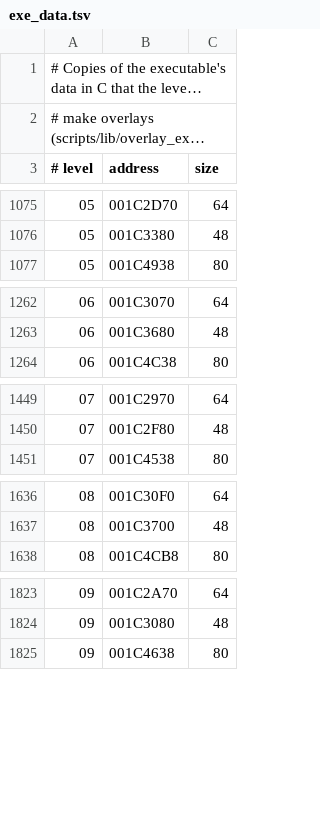
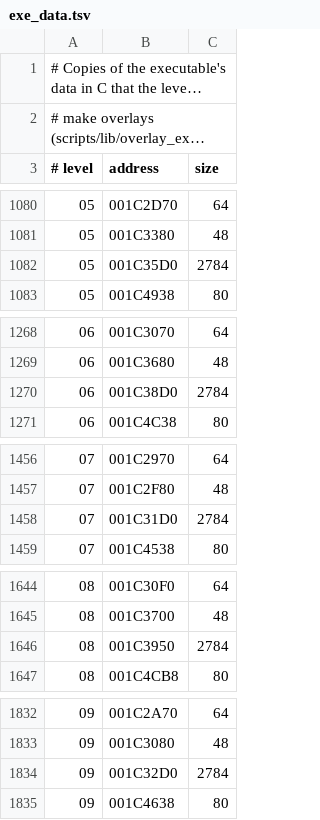
Before and after one commit to lombyte-project/Lombyte, a TSV file: config/us/levels/exe_data.tsv, drawn as a sheet; only a part is shown, gaps mark what is left out; long unchanged cells end in …; the diff covers the shown part only; the diff names each change by its address in the sheet, - before the commit and + after, or states it on an @@ line.

```diff
--- a/config/us/levels/exe_data.tsv
+++ b/config/us/levels/exe_data.tsv
+row 1082: 05 | 001C35D0 | 2784
+row 1270: 06 | 001C38D0 | 2784
+row 1458: 07 | 001C31D0 | 2784
+row 1646: 08 | 001C3950 | 2784
+row 1834: 09 | 001C32D0 | 2784
```
Also changed, not shown: 14 added rows elsewhere in this file, 8 other files.
